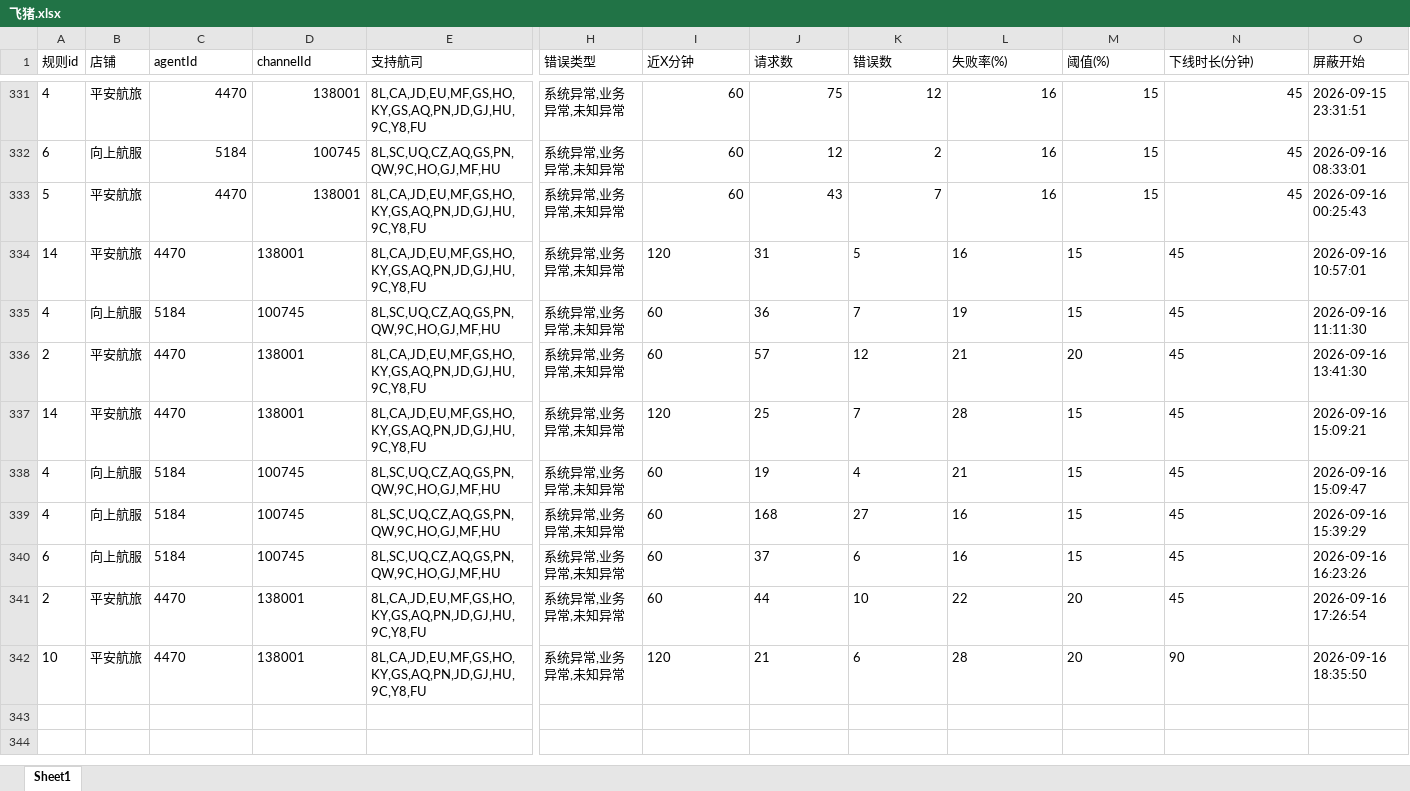
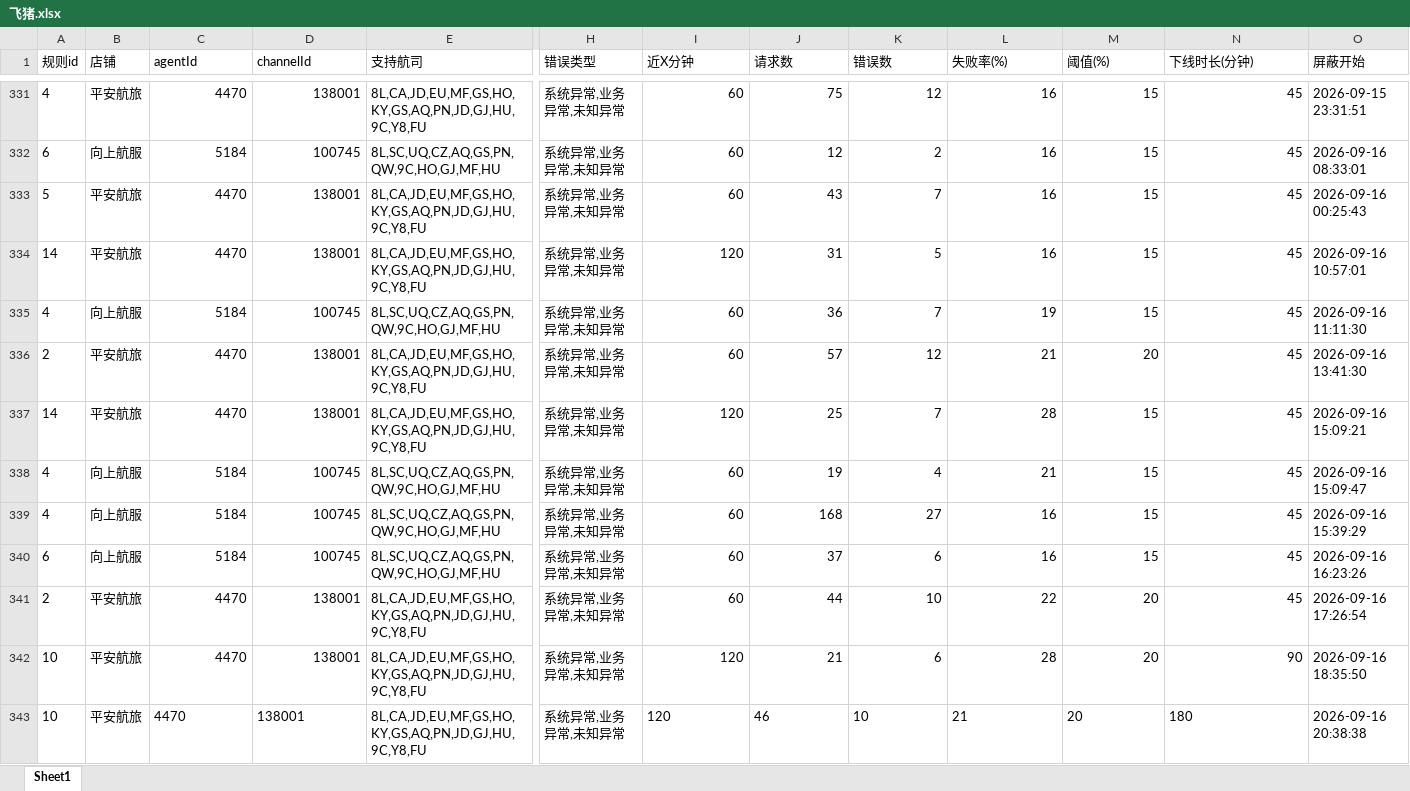
Before and after one commit to LUOcheng487/-, an Excel workbook: data/飞猪.xlsx, sheet Sheet1, drawn as a sheet; only a part is shown, gaps mark what is left out; values as stored, in another font and other column widths than the file's, no borders; rows hold the shown columns only; the diff covers the shown part only; the diff names each change by its address in the sheet, - before the commit and + after, or states it on an @@ line.

```diff
--- a/data/飞猪.xlsx (sheet Sheet1)
+++ b/data/飞猪.xlsx (sheet Sheet1)
-C334:D342 alignment: left
+C334:D342 alignment: right
-I334:N342 alignment: left
+I334:N342 alignment: right
+row 343: 10 | 平安航旅 | 4470 | 138001 | 8L,CA,JD,EU,MF,GS,HO,KY,GS,AQ,PN,JD,GJ,HU,9C,Y8,FU | 系统异常,业务异常,未知异常 | 120 | 46 | 10 | 21 | 20 | 180 | 2026-09-16 20:38:38
```
Also changed, not shown: 10 added rows elsewhere in this sheet, data/去哪儿ttr.xlsx, data/去哪儿xss.xlsx, 3 other files.
